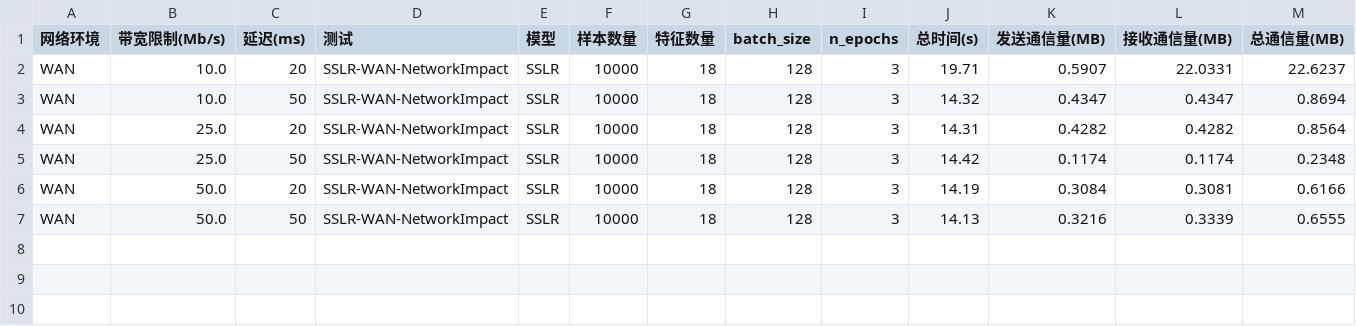
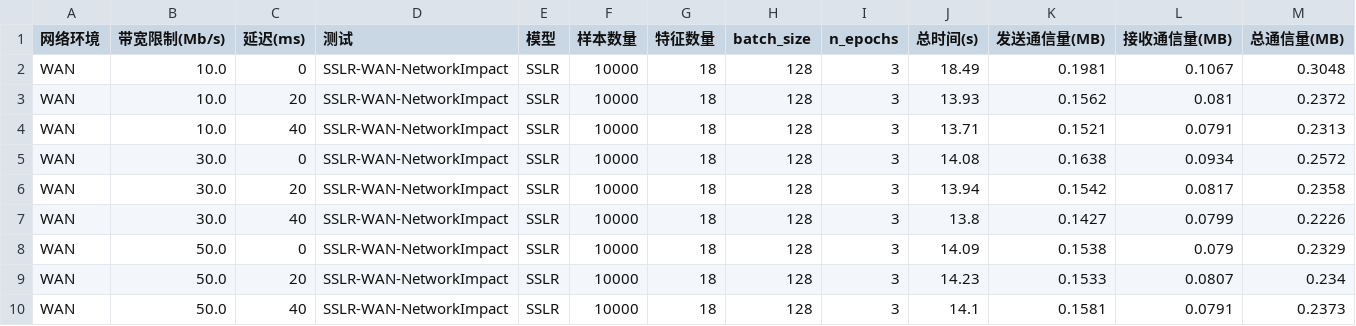
Before and after one commit to LVXVITAE/AnonymVFL, a CSV file: test_results/performance/sslr_network_impact_wan.csv, drawn as a sheet.

Commit message:
Changes to be committed: 	new file:   requirements-lock.txt 	new file:   setup_env.sh 	modified:   test_results/performance/psi_network_impact_wan.csv 	modified:   test_results/performance/sslr_network_impact_wan.csv 	modified:   test_results/performance/xgboost_network_impact_wan.csv 	modified:   tests/distributed_config.yaml 	modified:   tests/test_performance.py

```diff
--- a/test_results/performance/sslr_network_impact_wan.csv
+++ b/test_results/performance/sslr_network_impact_wan.csv
@@ -1,7 +1,10 @@
 网络环境,带宽限制(Mb/s),延迟(ms),测试,模型,样本数量,特征数量,batch_size,n_epochs,总时间(s),发送通信量(MB),接收通信量(MB),总通信量(MB)
-WAN,10.0,20,SSLR-WAN-NetworkImpact,SSLR,10000,18,128,3,19.71,0.5907,22.0331,22.6237
-WAN,10.0,50,SSLR-WAN-NetworkImpact,SSLR,10000,18,128,3,14.32,0.4347,0.4347,0.8694
-WAN,25.0,20,SSLR-WAN-NetworkImpact,SSLR,10000,18,128,3,14.31,0.4282,0.4282,0.8564
-WAN,25.0,50,SSLR-WAN-NetworkImpact,SSLR,10000,18,128,3,14.42,0.1174,0.1174,0.2348
-WAN,50.0,20,SSLR-WAN-NetworkImpact,SSLR,10000,18,128,3,14.19,0.3084,0.3081,0.6166
-WAN,50.0,50,SSLR-WAN-NetworkImpact,SSLR,10000,18,128,3,14.13,0.3216,0.3339,0.6555
+WAN,10.0,0,SSLR-WAN-NetworkImpact,SSLR,10000,18,128,3,18.49,0.1981,0.1067,0.3048
+WAN,10.0,20,SSLR-WAN-NetworkImpact,SSLR,10000,18,128,3,13.93,0.1562,0.081,0.2372
+WAN,10.0,40,SSLR-WAN-NetworkImpact,SSLR,10000,18,128,3,13.71,0.1521,0.0791,0.2313
+WAN,30.0,0,SSLR-WAN-NetworkImpact,SSLR,10000,18,128,3,14.08,0.1638,0.0934,0.2572
+WAN,30.0,20,SSLR-WAN-NetworkImpact,SSLR,10000,18,128,3,13.94,0.1542,0.0817,0.2358
+WAN,30.0,40,SSLR-WAN-NetworkImpact,SSLR,10000,18,128,3,13.8,0.1427,0.0799,0.2226
+WAN,50.0,0,SSLR-WAN-NetworkImpact,SSLR,10000,18,128,3,14.09,0.1538,0.079,0.2329
+WAN,50.0,20,SSLR-WAN-NetworkImpact,SSLR,10000,18,128,3,14.23,0.1533,0.0807,0.234
+WAN,50.0,40,SSLR-WAN-NetworkImpact,SSLR,10000,18,128,3,14.1,0.1581,0.0791,0.2373
```
Also changed, not shown: test_results/performance/psi_network_impact_wan.csv, test_results/performance/xgboost_network_impact_wan.csv, 4 other files.
